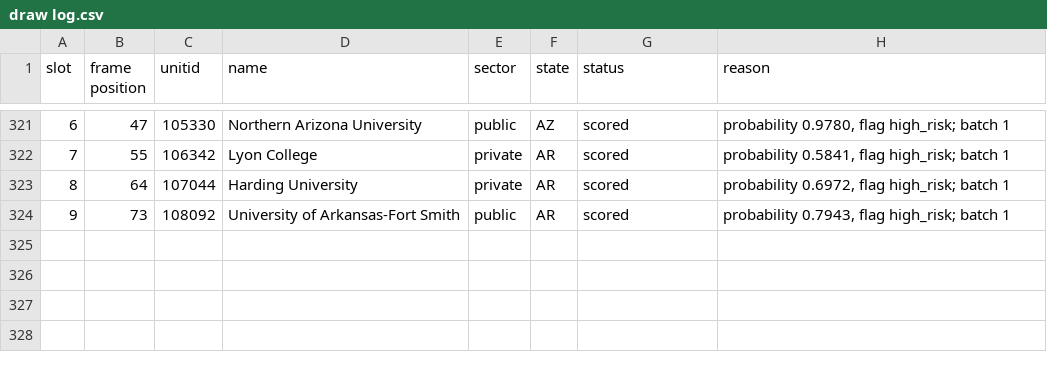
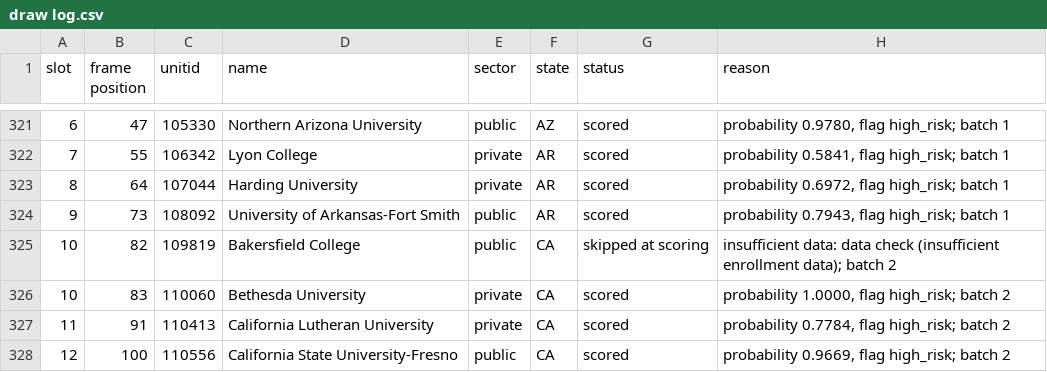
Before and after one commit to carmen-speer/RICD-Tell, a CSV file: data/confirmatory/draw log.csv, drawn as a sheet; only a part is shown, gaps mark what is left out.

```diff
--- a/data/confirmatory/draw log.csv
+++ b/data/confirmatory/draw log.csv
@@ -324 +324,5 @@ slot,frame position,unitid,name,sector,state,status,reason
 9,73,108092,University of Arkansas-Fort Smith,public,AR,scored,"probability 0.7943, flag high_risk; batch 1"
+10,82,109819,Bakersfield College,public,CA,skipped at scoring,insufficient data: data check (insufficient enrollment data); batch 2
+10,83,110060,Bethesda University,private,CA,scored,"probability 1.0000, flag high_risk; batch 2"
+11,91,110413,California Lutheran University,private,CA,scored,"probability 0.7784, flag high_risk; batch 2"
+12,100,110556,California State University-Fresno,public,CA,scored,"probability 0.9669, flag high_risk; batch 2"
```
Also changed, not shown: 2 other files.
